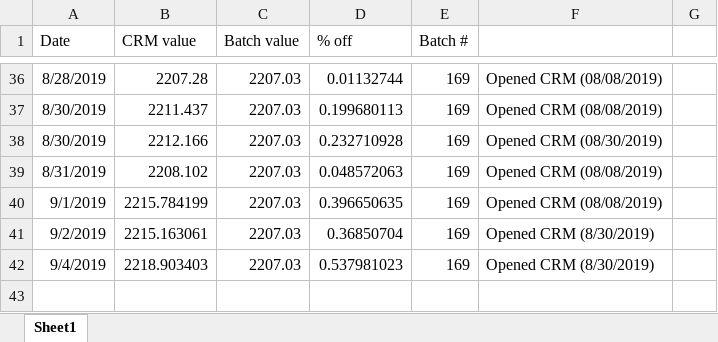
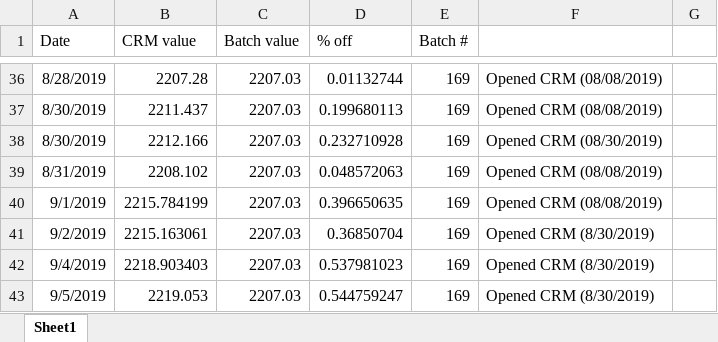
Before and after one commit to SilbigerLab/Titrator, an Excel workbook: Data/CRMAccuracyData.xlsx, sheet Sheet1, drawn as a sheet; only a part is shown, gaps mark what is left out; values as stored, in another font and other column widths than the file's, no borders; the diff names each change by its address in the sheet, - before the commit and + after, or states it on an @@ line.

```diff
--- a/Data/CRMAccuracyData.xlsx (sheet Sheet1)
+++ b/Data/CRMAccuracyData.xlsx (sheet Sheet1)
+row 43: 9/5/2019 | 2219.053 | 2207.03 | 0.544759247 | 169 | Opened CRM (8/30/2019)
```
Also changed, not shown: 8 other files.
